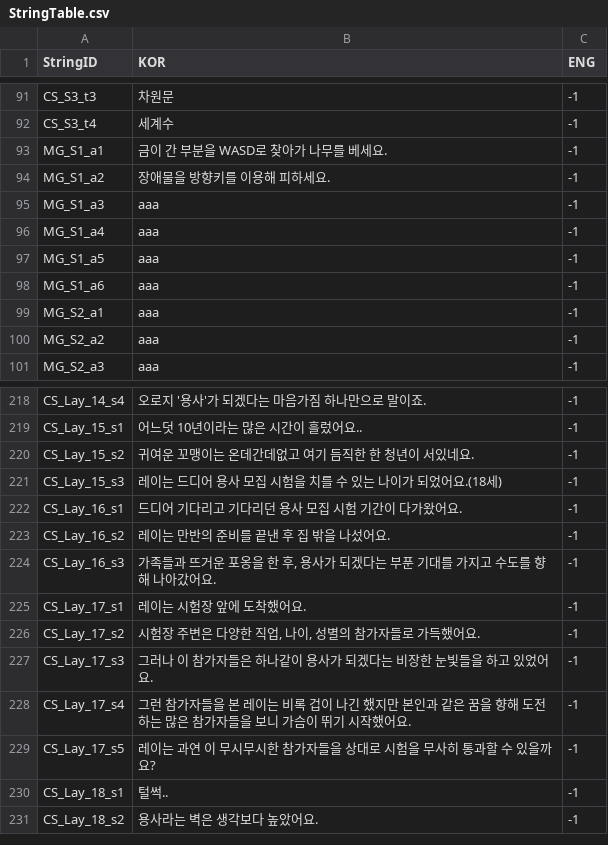
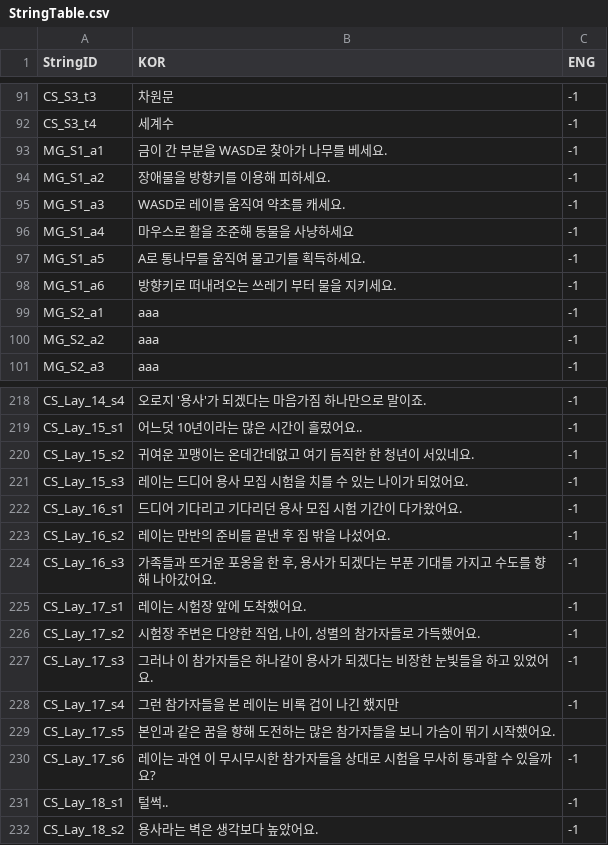
Before and after one commit to FrenzyNight/Heros-Manager, a CSV file: HerosManager/Assets/Resources/CSVData/StringTable.csv, drawn as a sheet; only a part is shown, gaps mark what is left out.

```diff
--- a/HerosManager/Assets/Resources/CSVData/StringTable.csv
+++ b/HerosManager/Assets/Resources/CSVData/StringTable.csv
@@ -94,6 +94,6 @@ MG_S1_a1,금이 간 부분을 WASD로 찾아가 나무를 베세요.,-1
 MG_S1_a2,장애물을 방향키를 이용해 피하세요.,-1
-MG_S1_a3,aaa,-1
-MG_S1_a4,aaa,-1
-MG_S1_a5,aaa,-1
-MG_S1_a6,aaa,-1
+MG_S1_a3,WASD로 레이를 움직여 약초를 캐세요.,-1
+MG_S1_a4,마우스로 활을 조준해 동물을 사냥하세요,-1
+MG_S1_a5,A로 통나무를 움직여 물고기를 획득하세요.,-1
+MG_S1_a6,방향키로 떠내려오는 쓰레기 부터 물을 지키세요.,-1
 MG_S2_a1,aaa,-1
@@ -220,3 +220,3 @@ CS_Lay_15_s1,어느덧 10년이라는 많은 시간이 흘렀어요..,-1
 CS_Lay_15_s2,귀여운 꼬맹이는 온데간데없고 여기 듬직한 한 청년이 서있네요.,-1
-CS_Lay_15_s3,레이는 드디어 용사 모집 시험을 치를 수 있는 나이가 되었어요.(18세),-1
+CS_Lay_15_s3,레이는 드디어 용사 모집 시험을 치를 수 있는 나이가 되었어요.,-1
 CS_Lay_16_s1,드디어 기다리고 기다리던 용사 모집 시험 기간이 다가왔어요.,-1
@@ -227,4 +227,5 @@ CS_Lay_17_s2,"시험장 주변은 다양한 직업, 나이, 성별의 참가자
 CS_Lay_17_s3,그러나 이 참가자들은 하나같이 용사가 되겠다는 비장한 눈빛들을 하고 있었어요.,-1
-CS_Lay_17_s4,그런 참가자들을 본 레이는 비록 겁이 나긴 했지만 본인과 같은 꿈을 향해 도전하는 많은 참가자들을 보니 가슴이 뛰기 시작했어요.,-1
-CS_Lay_17_s5,레이는 과연 이 무시무시한 참가자들을 상대로 시험을 무사히 통과할 수 있을까요?,-1
+CS_Lay_17_s4,그런 참가자들을 본 레이는 비록 겁이 나긴 했지만,-1
+CS_Lay_17_s5,본인과 같은 꿈을 향해 도전하는 많은 참가자들을 보니 가슴이 뛰기 시작했어요.,
+CS_Lay_17_s6,레이는 과연 이 무시무시한 참가자들을 상대로 시험을 무사히 통과할 수 있을까요?,-1
 CS_Lay_18_s1,털썩..,-1
```
Also changed, not shown: HerosManager/Assets/Resources/CSVData/CutsceneTable.csv, 9 other files.
